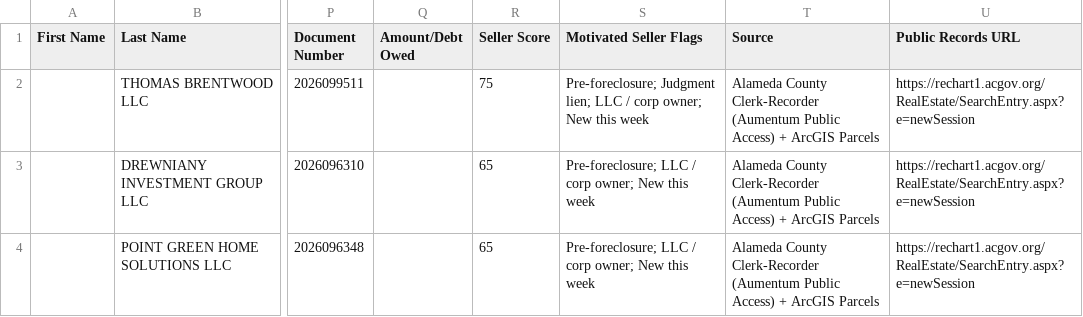
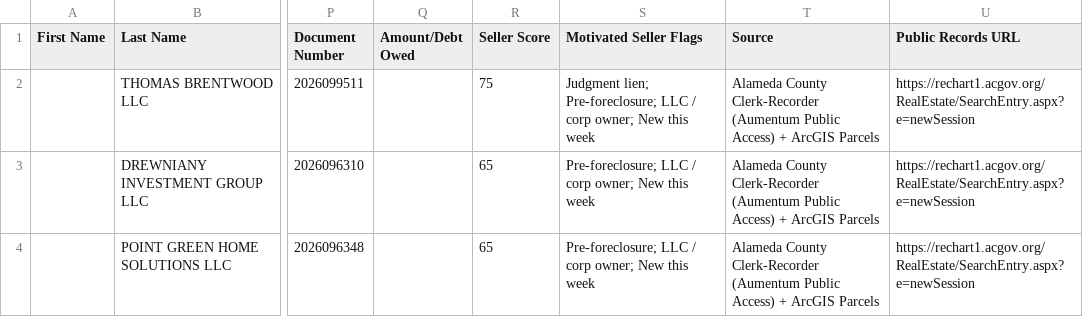
Before and after one commit to mralexdm/AlamedaCounty_Intel-Claude-Code, a CSV file: dashboard/leads_ghl.csv, drawn as a sheet; only a part is shown, gaps mark what is left out; the diff names each change by its address in the sheet, - before the commit and + after, or states it on an @@ line.

```diff
--- a/dashboard/leads_ghl.csv
+++ b/dashboard/leads_ghl.csv
-S2 (Motivated Seller Flags): Pre-foreclosure; Judgment lien; LLC /…
+S2 (Motivated Seller Flags): Judgment lien; Pre-foreclosure; LLC /…
```
Also changed, not shown: data/leads_ghl.csv, 2 other files.
